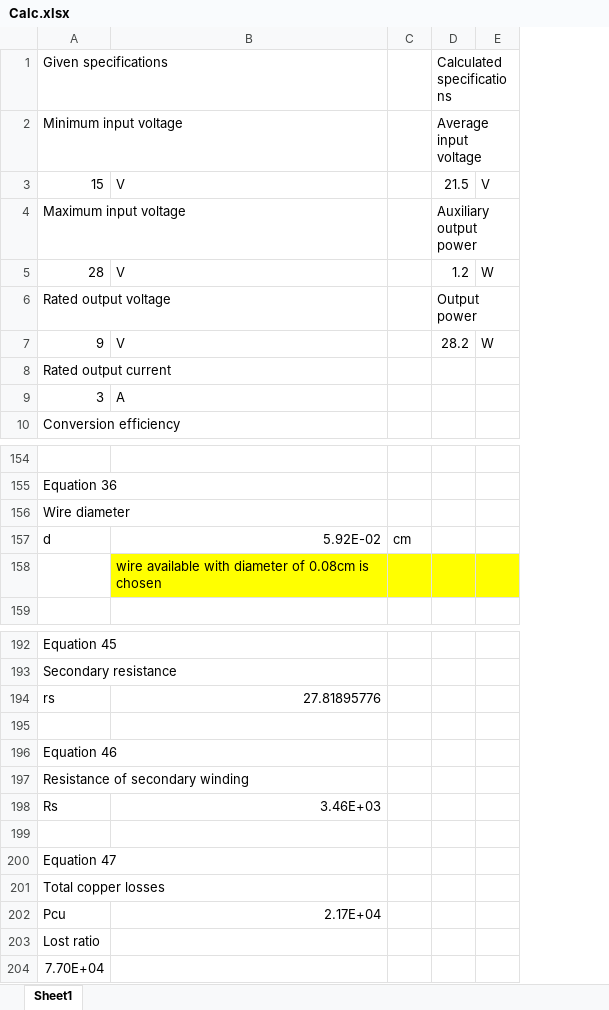
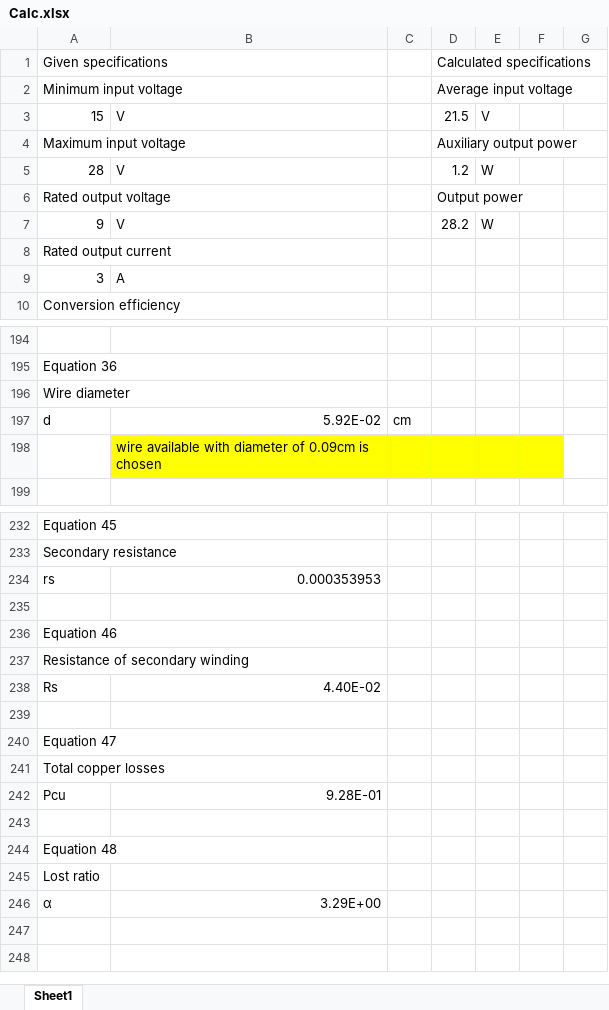
Before and after one commit to tlan16/power_electronics, an Excel workbook: Power Supply Design/Calc.xlsx, sheet Sheet1, drawn as a sheet; only a part is shown, gaps mark what is left out; values as stored, in another font and other column widths than the file's, no borders; removed rows and columns are numbered as before the commit, all else as after; the diff covers the shown part only; the diff names each change by its address in the sheet, - before the commit and + after, or states it on an @@ line.

```diff
--- a/Power Supply Design/Calc.xlsx (sheet Sheet1)
+++ b/Power Supply Design/Calc.xlsx (sheet Sheet1)
-column C, row 157: cm
+column C, row 197: cm
+column F, empty
+column G, empty
-B198: …diameter of 0.08cm is chosen
+B198: …diameter of 0.09cm is chosen
-B234: 27.81895776
+B234: 0.000353953
-B238: 3.46E+03
+B238: 4.40E-02
-B242: 2.17E+04
+B242: 9.28E-01
+row 243: (empty)
+row 244: Equation 48
-row 204: 7.70E+04
+row 246: α | 3.29E+00
```
Also changed, not shown: 41 added rows, 1 removed row, 25 edited cells and cell formats elsewhere in this sheet, formulas that keep their value.
